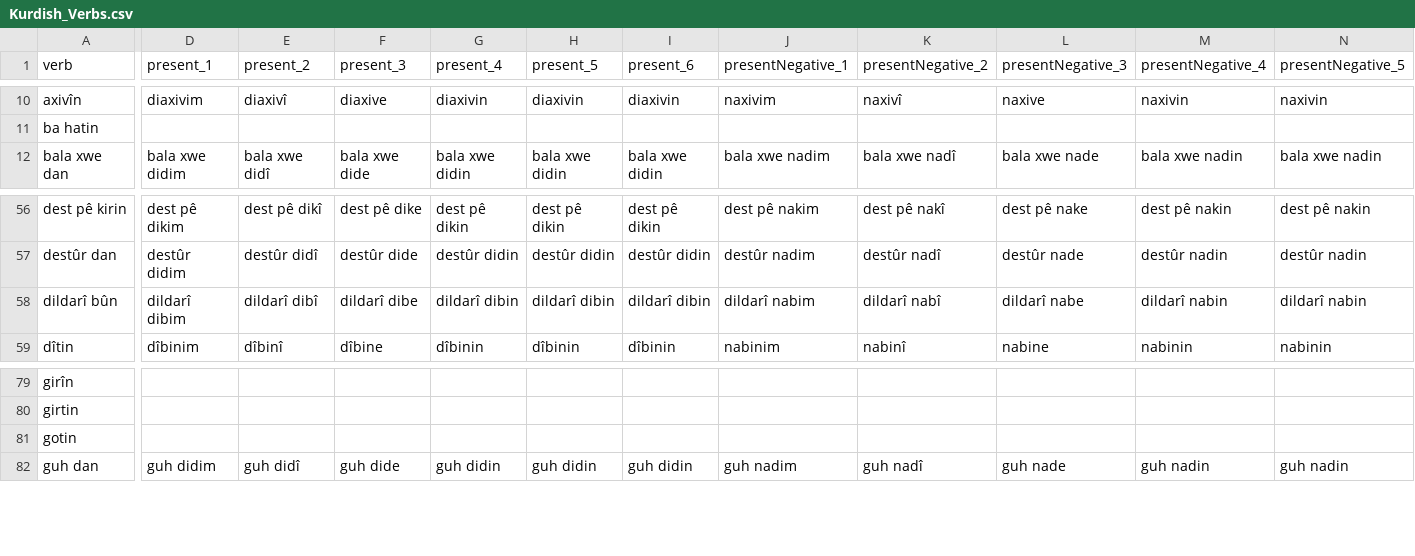
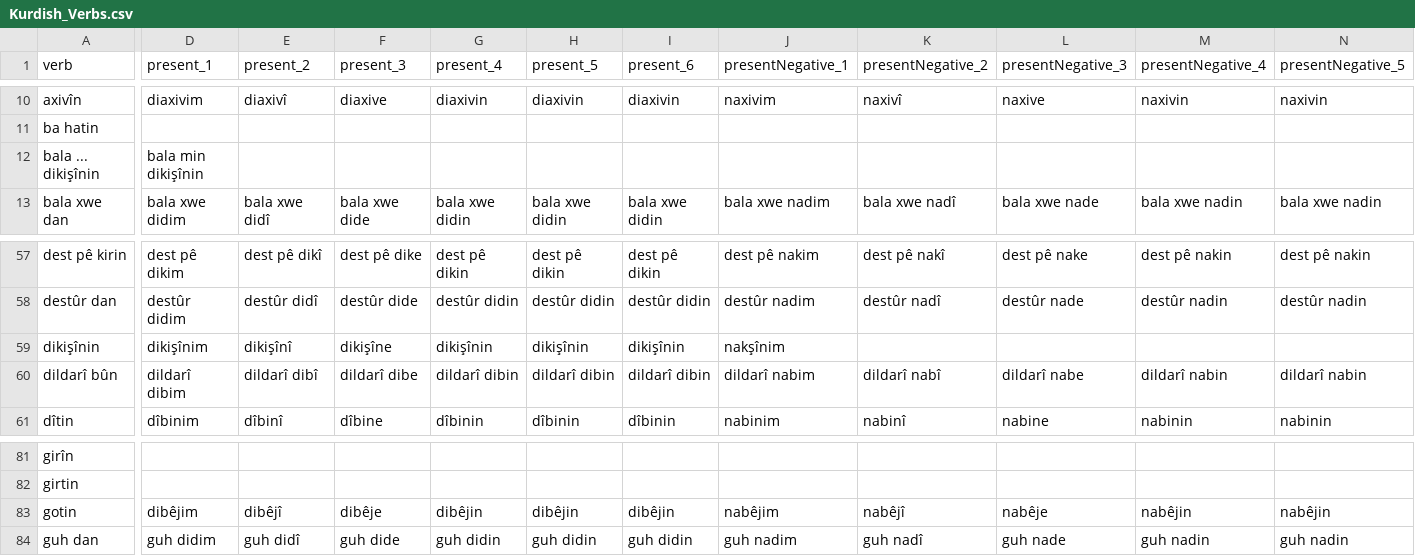
Before and after one commit to eylul-horozoglu/kurdish-conjugator, a CSV file: Kurdish_Verbs.csv, drawn as a sheet; only a part is shown, gaps mark what is left out; addresses are those after the commit; rows hold the shown columns only; the diff covers the shown part only; the diff names each change by its address in the sheet, - before the commit and + after, or states it on an @@ line.

Commit message:
added more conjugations

```diff
--- a/Kurdish_Verbs.csv
+++ b/Kurdish_Verbs.csv
+row 12: bala ... dikişînin | bala min dikişînin
+row 59: dikişînin | dikişînim | dikişînî | dikişîne | dikişînin | dikişînin | dikişînin | nakşînim
-D83 (present_1): (empty)
+D83 (present_1): dibêjim
-E83 (present_2): (empty)
+E83 (present_2): dibêjî
-F83 (present_3): (empty)
+F83 (present_3): dibêje
-G83 (present_4): (empty)
+G83 (present_4): dibêjin
-H83 (present_5): (empty)
+H83 (present_5): dibêjin
-I83 (present_6): (empty)
+I83 (present_6): dibêjin
-J83 (presentNegative_1): (empty)
+J83 (presentNegative_1): nabêjim
-K83 (presentNegative_2): (empty)
+K83 (presentNegative_2): nabêjî
-L83 (presentNegative_3): (empty)
+L83 (presentNegative_3): nabêje
-M83 (presentNegative_4): (empty)
+M83 (presentNegative_4): nabêjin
-N83 (presentNegative_5): (empty)
+N83 (presentNegative_5): nabêjin
```
Also changed, not shown: 1 edited cell elsewhere in this file.
